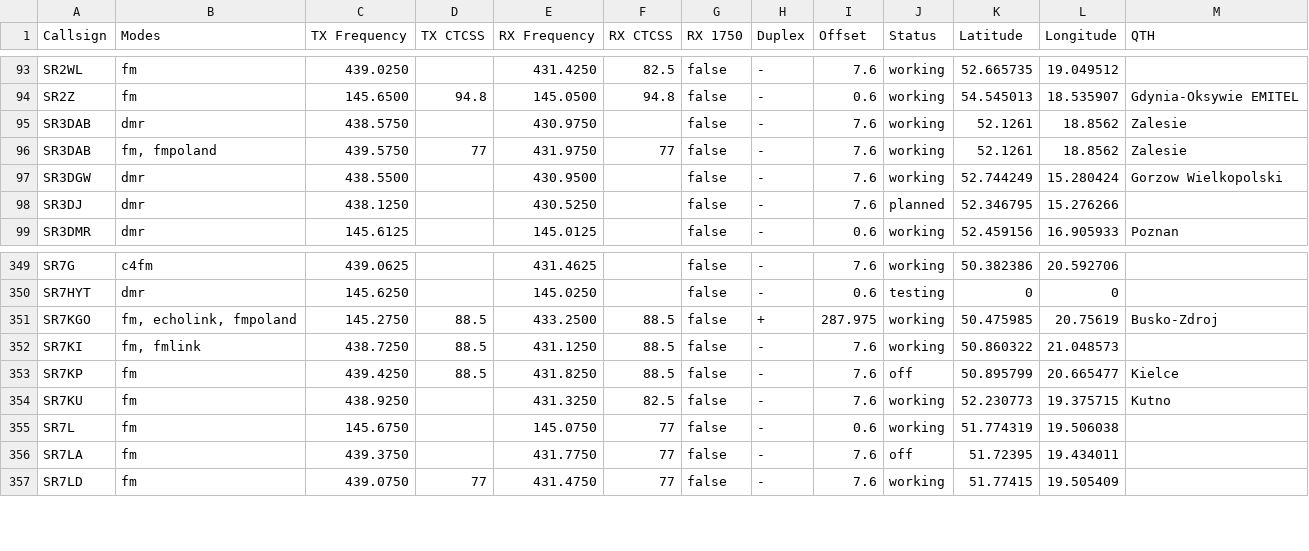
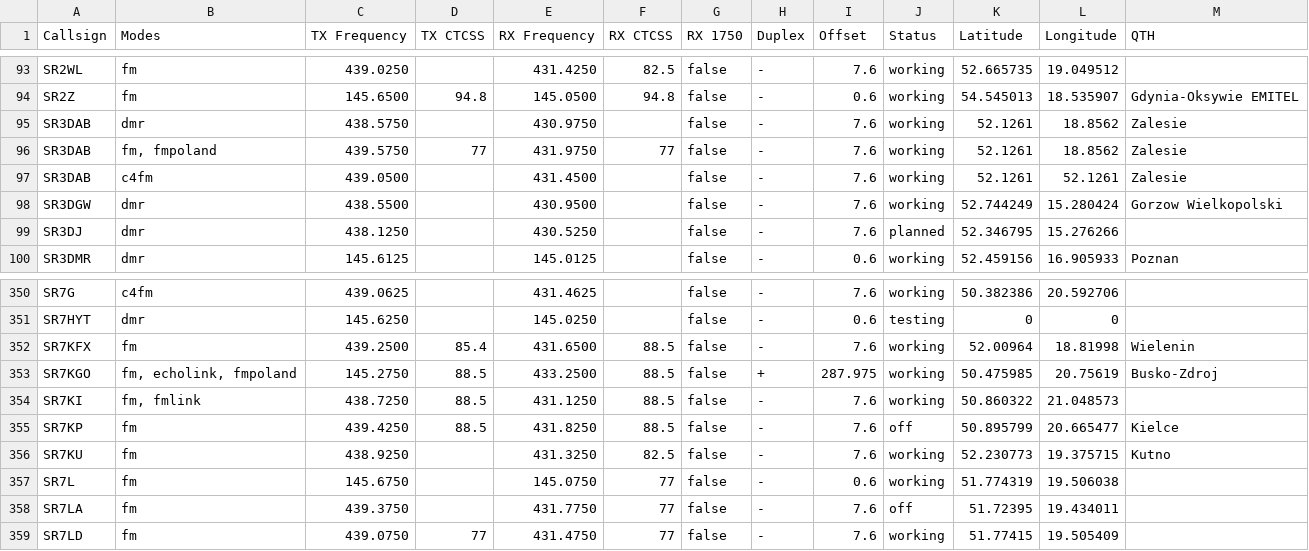
Before and after one commit to przemienniki/baza-przemiennikow, a CSV file: przemienniki.csv, drawn as a sheet; only a part is shown, gaps mark what is left out; the diff names each change by its address in the sheet, - before the commit and + after, or states it on an @@ line.

```diff
--- a/przemienniki.csv
+++ b/przemienniki.csv
+row 97: SR3DAB | c4fm | 439.0500 |  | 431.4500 |  | false | - | 7.6 | working | 52.1261 | 52.1261 | Zalesie
+row 352: SR7KFX | fm | 439.2500 | 85.4 | 431.6500 | 88.5 | false | - | 7.6 | working | 52.00964 | 18.81998 | Wielenin
```
Also changed, not shown: przemienniki-chirp.csv, 1 other file.
